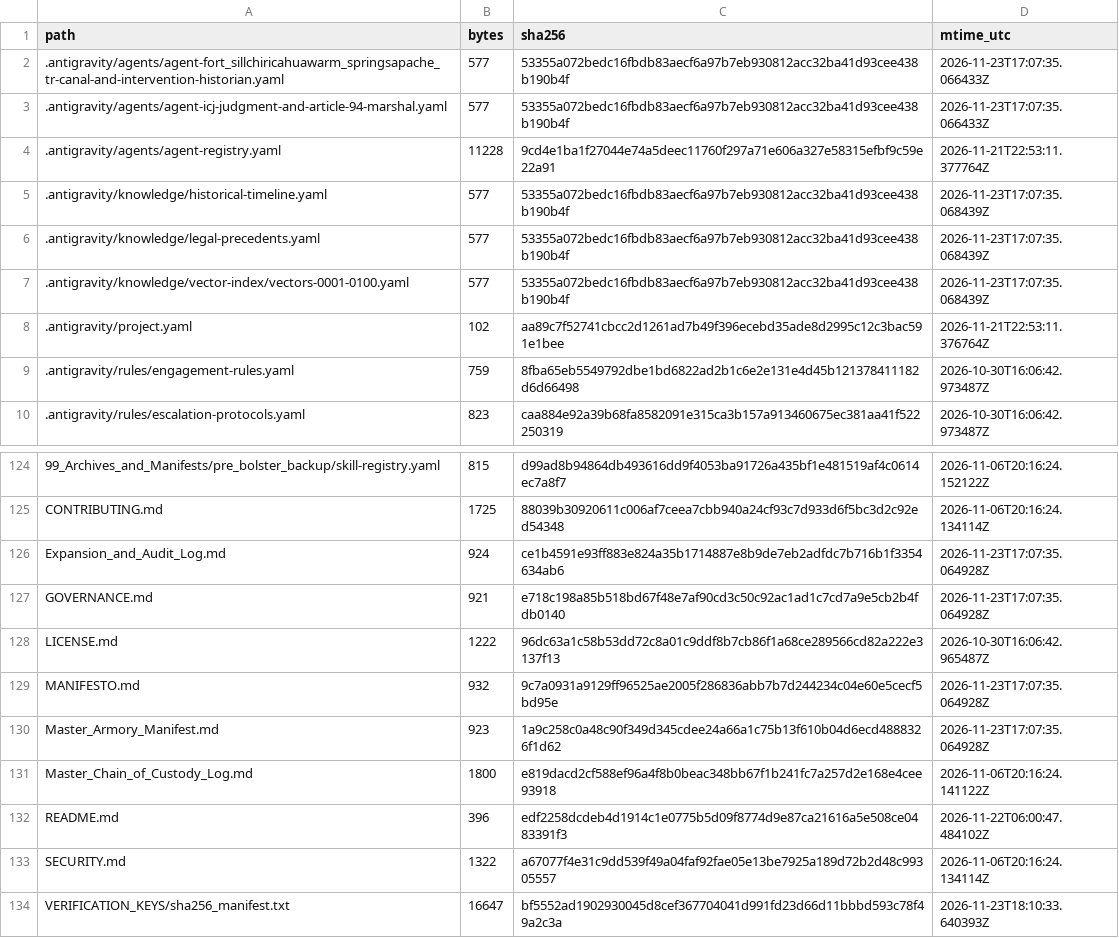
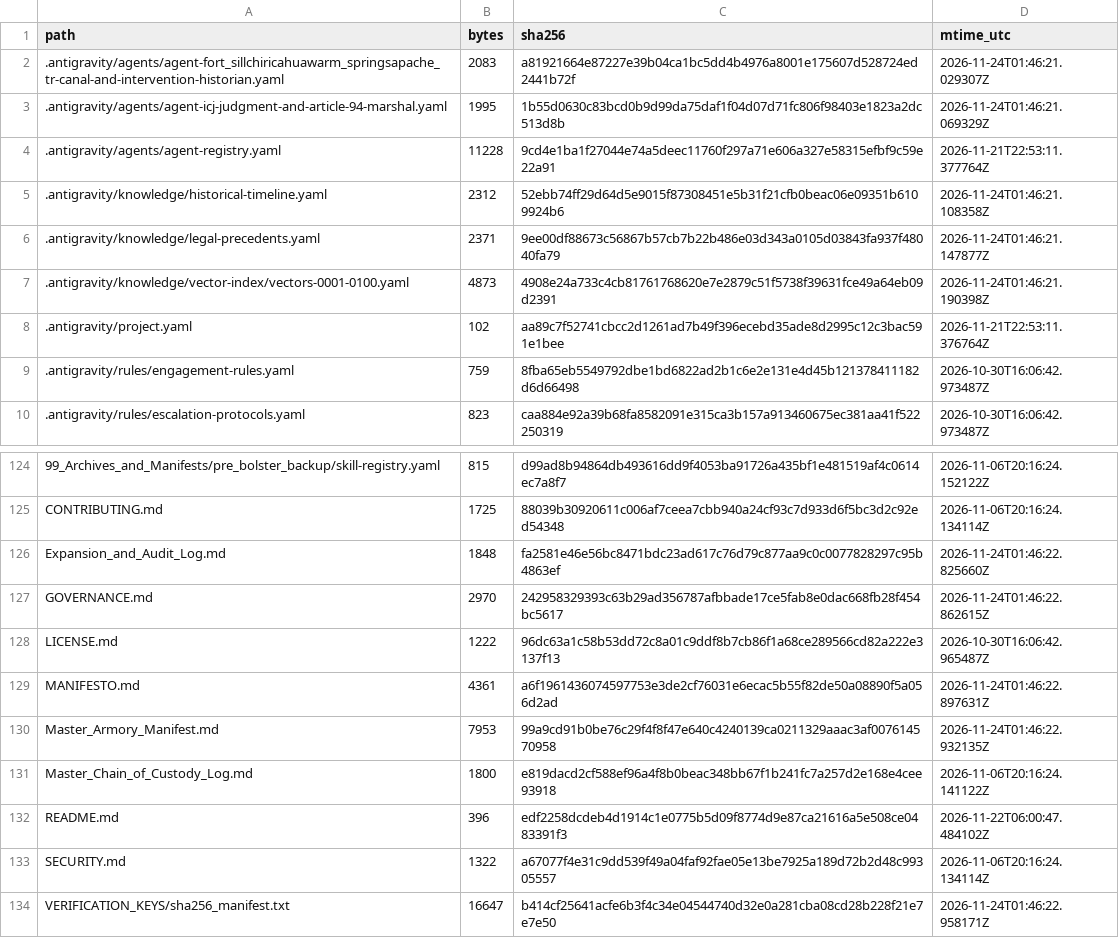
Before and after one commit to GlobalRestitutionAlliance/turtle-island-us-ok-fort-sillchiricahuawarm-springsapache-tr-master-litigation, a CSV file: 99_Archives_and_Manifests/MANIFEST_SHA256.csv, drawn as a sheet; only a part is shown, gaps mark what is left out; the diff covers the shown part only.

```diff
--- a/99_Archives_and_Manifests/MANIFEST_SHA256.csv
+++ b/99_Archives_and_Manifests/MANIFEST_SHA256.csv
@@ -1,8 +1,8 @@
 path,bytes,sha256,mtime_utc
-.antigravity/agents/agent-fort_sillchiricahuawarm_springsapache_tr-canal-and-intervention-historian.yaml,577,53355a072bedc16fbdb83aecf6a97b7eb930812acc32ba41d93cee438b190b4f,2026-11-23T17:07:35.066433Z
-.antigravity/agents/agent-icj-judgment-and-article-94-marshal.yaml,577,53355a072bedc16fbdb83aecf6a97b7eb930812acc32ba41d93cee438b190b4f,2026-11-23T17:07:35.066433Z
+.antigravity/agents/agent-fort_sillchiricahuawarm_springsapache_tr-canal-and-intervention-historian.yaml,2083,a81921664e87227e39b04ca1bc5dd4b4976a8001e175607d528724ed2441b72f,2026-11-24T01:46:21.029307Z
+.antigravity/agents/agent-icj-judgment-and-article-94-marshal.yaml,1995,1b55d0630c83bcd0b9d99da75daf1f04d07d71fc806f98403e1823a2dc513d8b,2026-11-24T01:46:21.069329Z
 .antigravity/agents/agent-registry.yaml,11228,9cd4e1ba1f27044e74a5deec11760f297a71e606a327e58315efbf9c59e22a91,2026-11-21T22:53:11.377764Z
-.antigravity/knowledge/historical-timeline.yaml,577,53355a072bedc16fbdb83aecf6a97b7eb930812acc32ba41d93cee438b190b4f,2026-11-23T17:07:35.068439Z
-.antigravity/knowledge/legal-precedents.yaml,577,53355a072bedc16fbdb83aecf6a97b7eb930812acc32ba41d93cee438b190b4f,2026-11-23T17:07:35.068439Z
-.antigravity/knowledge/vector-index/vectors-0001-0100.yaml,577,53355a072bedc16fbdb83aecf6a97b7eb930812acc32ba41d93cee438b190b4f,2026-11-23T17:07:35.068439Z
+.antigravity/knowledge/historical-timeline.yaml,2312,52ebb74ff29d64d5e9015f87308451e5b31f21cfb0beac06e09351b6109924b6,2026-11-24T01:46:21.108358Z
+.antigravity/knowledge/legal-precedents.yaml,2371,9ee00df88673c56867b57cb7b22b486e03d343a0105d03843fa937f48040fa79,2026-11-24T01:46:21.147877Z
+.antigravity/knowledge/vector-index/vectors-0001-0100.yaml,4873,4908e24a733c4cb81761768620e7e2879c51f5738f39631fce49a64eb09d2391,2026-11-24T01:46:21.190398Z
 .antigravity/project.yaml,102,aa89c7f52741cbcc2d1261ad7b49f396ecebd35ade8d2995c12c3bac591e1bee,2026-11-21T22:53:11.376764Z
@@ -125,7 +125,7 @@ path,bytes,sha256,mtime_utc
 CONTRIBUTING.md,1725,88039b30920611c006af7ceea7cbb940a24cf93c7d933d6f5bc3d2c92ed54348,2026-11-06T20:16:24.134114Z
-Expansion_and_Audit_Log.md,924,ce1b4591e93ff883e824a35b1714887e8b9de7eb2adfdc7b716b1f3354634ab6,2026-11-23T17:07:35.064928Z
-GOVERNANCE.md,921,e718c198a85b518bd67f48e7af90cd3c50c92ac1ad1c7cd7a9e5cb2b4fdb0140,2026-11-23T17:07:35.064928Z
+Expansion_and_Audit_Log.md,1848,fa2581e46e56bc8471bdc23ad617c76d79c877aa9c0c0077828297c95b4863ef,2026-11-24T01:46:22.825660Z
+GOVERNANCE.md,2970,242958329393c63b29ad356787afbbade17ce5fab8e0dac668fb28f454bc5617,2026-11-24T01:46:22.862615Z
 LICENSE.md,1222,96dc63a1c58b53dd72c8a01c9ddf8b7cb86f1a68ce289566cd82a222e3137f13,2026-10-30T16:06:42.965487Z
-MANIFESTO.md,932,9c7a0931a9129ff96525ae2005f286836abb7b7d244234c04e60e5cecf5bd95e,2026-11-23T17:07:35.064928Z
-Master_Armory_Manifest.md,923,1a9c258c0a48c90f349d345cdee24a66a1c75b13f610b04d6ecd4888326f1d62,2026-11-23T17:07:35.064928Z
+MANIFESTO.md,4361,a6f1961436074597753e3de2cf76031e6ecac5b55f82de50a08890f5a056d2ad,2026-11-24T01:46:22.897631Z
+Master_Armory_Manifest.md,7953,99a9cd91b0be76c29f4f8f47e640c4240139ca0211329aaac3af007614570958,2026-11-24T01:46:22.932135Z
 Master_Chain_of_Custody_Log.md,1800,e819dacd2cf588ef96a4f8b0beac348bb67f1b241fc7a257d2e168e4cee93918,2026-11-06T20:16:24.141122Z
@@ -133,2 +133,2 @@ README.md,396,edf2258dcdeb4d1914c1e0775b5d09f8774d9e87ca21616a5e508ce0483391f3,2
 SECURITY.md,1322,a67077f4e31c9dd539f49a04faf92fae05e13be7925a189d72b2d48c99305557,2026-11-06T20:16:24.134114Z
-VERIFICATION_KEYS/sha256_manifest.txt,16647,bf5552ad1902930045d8cef367704041d991fd23d66d11bbbd593c78f49a2c3a,2026-11-23T18:10:33.640393Z
+VERIFICATION_KEYS/sha256_manifest.txt,16647,b414cf25641acfe6b3f4c34e04544740d32e0a281cba08cd28b228f21e7e7e50,2026-11-24T01:46:22.958171Z
```
Also changed, not shown: 81 edited cells elsewhere in this file, 37 other files.
